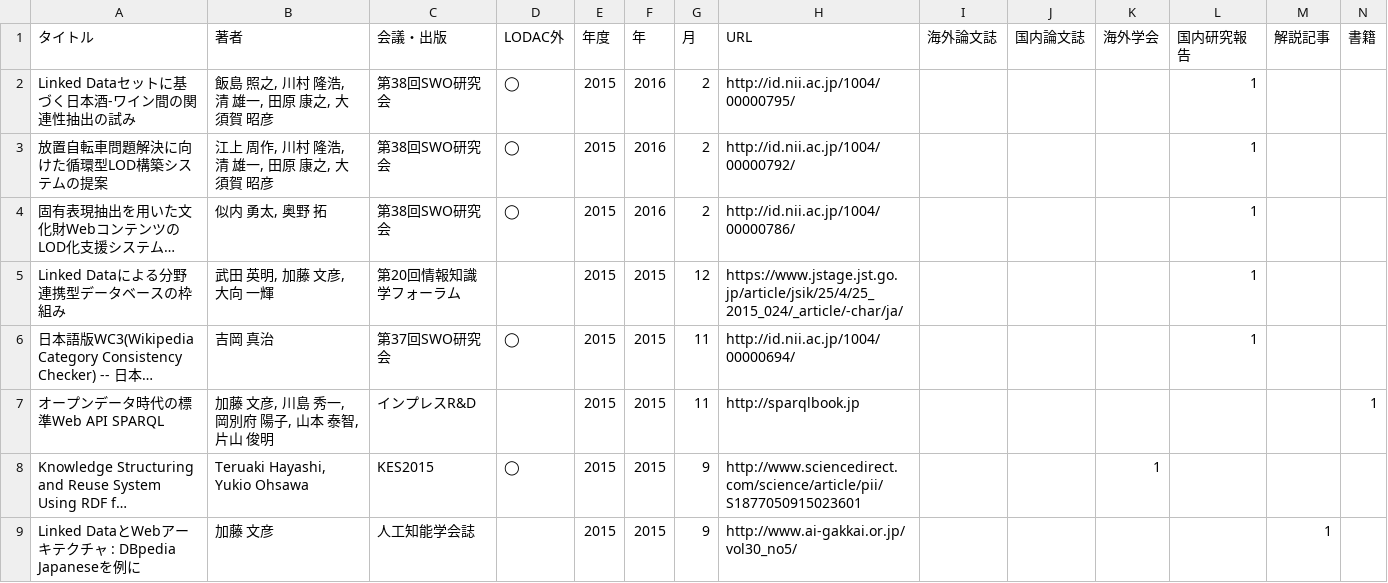
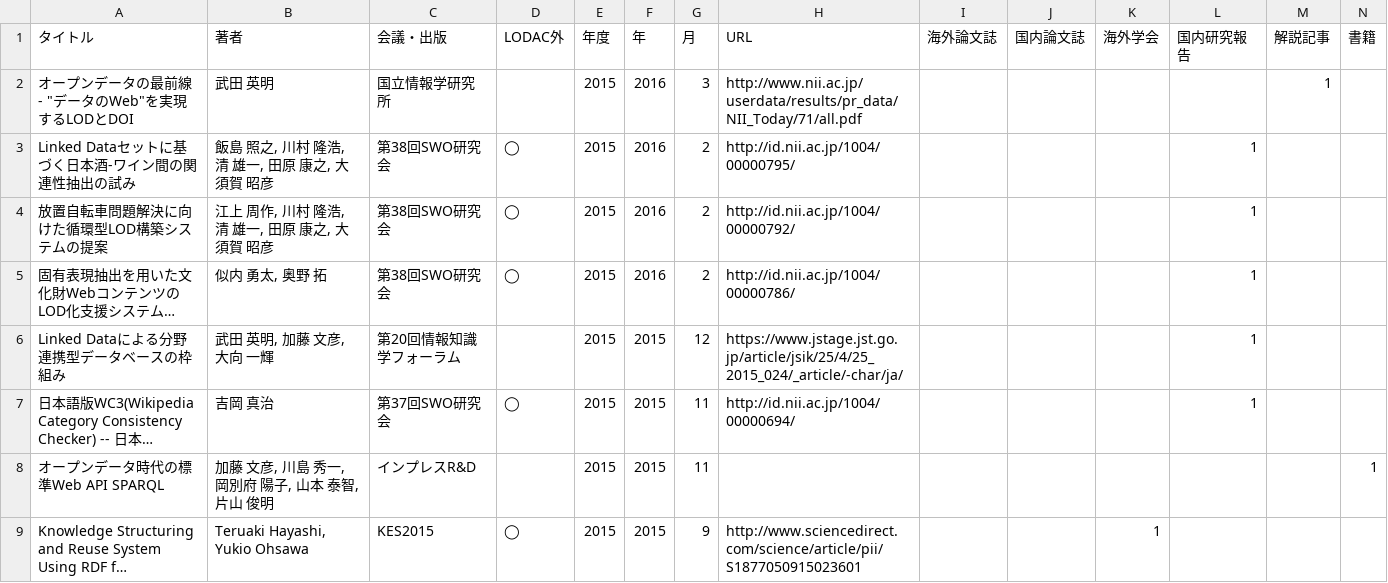
Before and after one commit to fumi/dbpedia-japanese-usecases, a TSV file: data/research.tsv, drawn as a sheet; only a part is shown; the shorter side is filled out with more unchanged rows; long unchanged cells end in …; addresses are those after the commit; the diff names each change by its address in the sheet, - before the commit and + after, or states it on an @@ line.

Commit message:
Added one research

```diff
--- a/data/research.tsv
+++ b/data/research.tsv
+row 2: オープンデータの最前線 - "データのWeb"を実現するLODとDOI | 武田 英明 | 国立情報学研究所 |  | 2015 | 2016 | 3 | http://www.nii.ac.jp/userdata/results/pr_data/NII_Today/71/all.pdf |  |  |  |  | 1
-H8 (URL): http://sparqlbook.jp
+H8 (URL): (empty)
```
